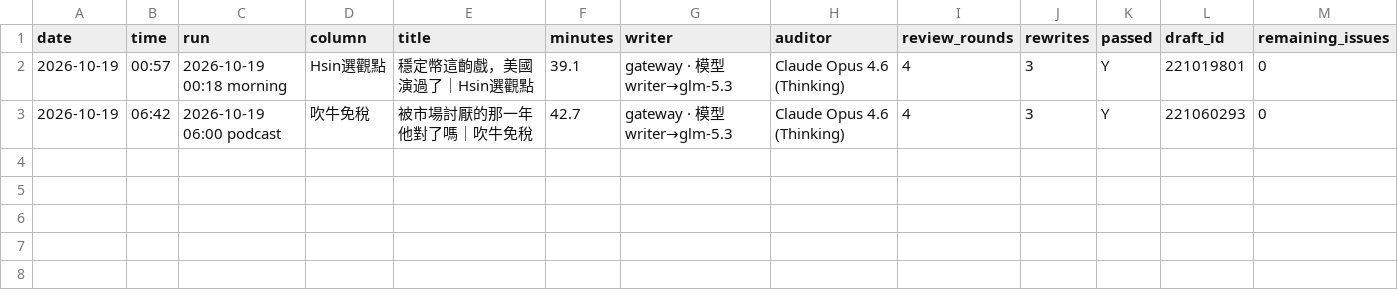
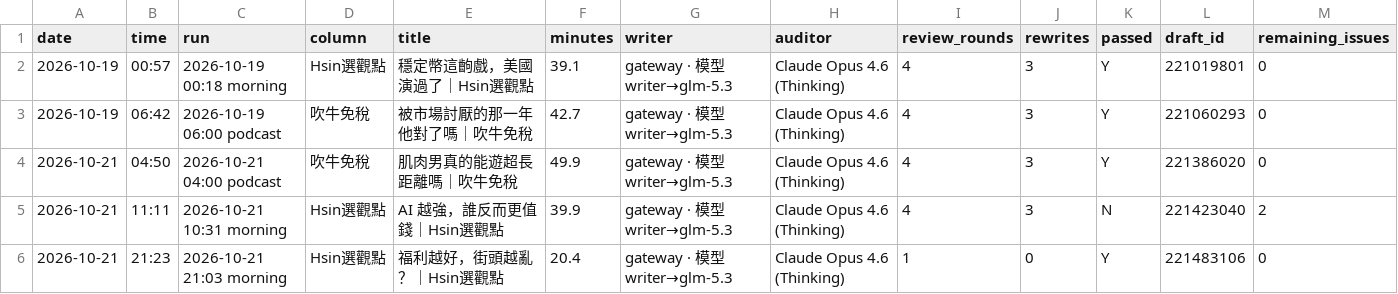
Before and after one commit to HsinTiger/news-radar, a CSV file: logs/writing/articles.csv, drawn as a sheet; the diff names each change by its address in the sheet, - before the commit and + after, or states it on an @@ line.

```diff
--- a/logs/writing/articles.csv
+++ b/logs/writing/articles.csv
+row 4: 2026-10-21 | 04:50 | 2026-10-21 04:00 podcast | 吹牛免稅 | 肌肉男真的能遊超長距離嗎｜吹牛免稅 | 49.9 | gateway · 模型 writer→glm-5.3 | Claude Opus 4.6 (Thinking) | 4 | 3 | Y | 221386020 | 0
+row 5: 2026-10-21 | 11:11 | 2026-10-21 10:31 morning | Hsin選觀點 | AI 越強，誰反而更值錢｜Hsin選觀點 | 39.9 | gateway · 模型 writer→glm-5.3 | Claude Opus 4.6 (Thinking) | 4 | 3 | N | 221423040 | 2
+row 6: 2026-10-21 | 21:23 | 2026-10-21 21:03 morning | Hsin選觀點 | 福利越好，街頭越亂？｜Hsin選觀點 | 20.4 | gateway · 模型 writer→glm-5.3 | Claude Opus 4.6 (Thinking) | 1 | 0 | Y | 221483106 | 0
```
Also changed, not shown: logs/writing/llm_calls.csv.
